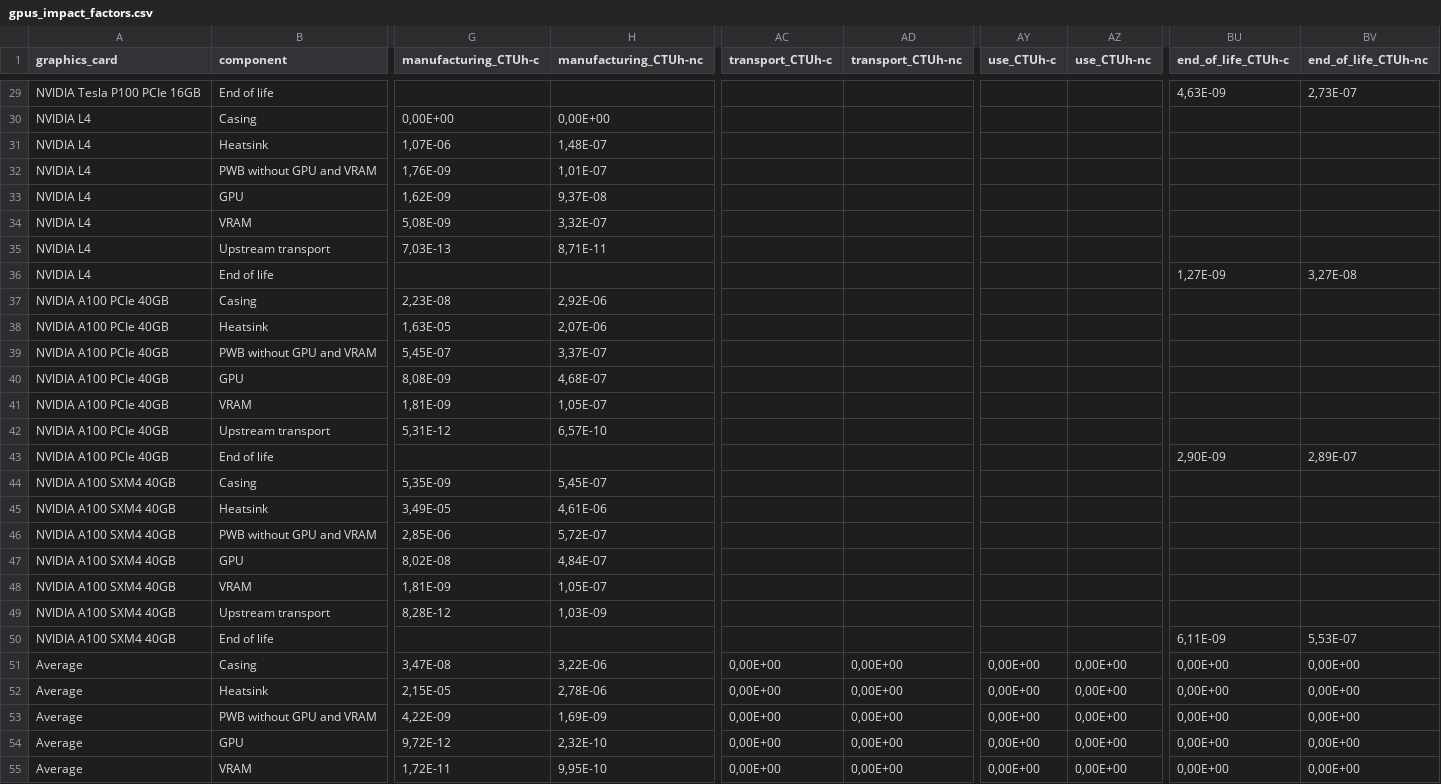
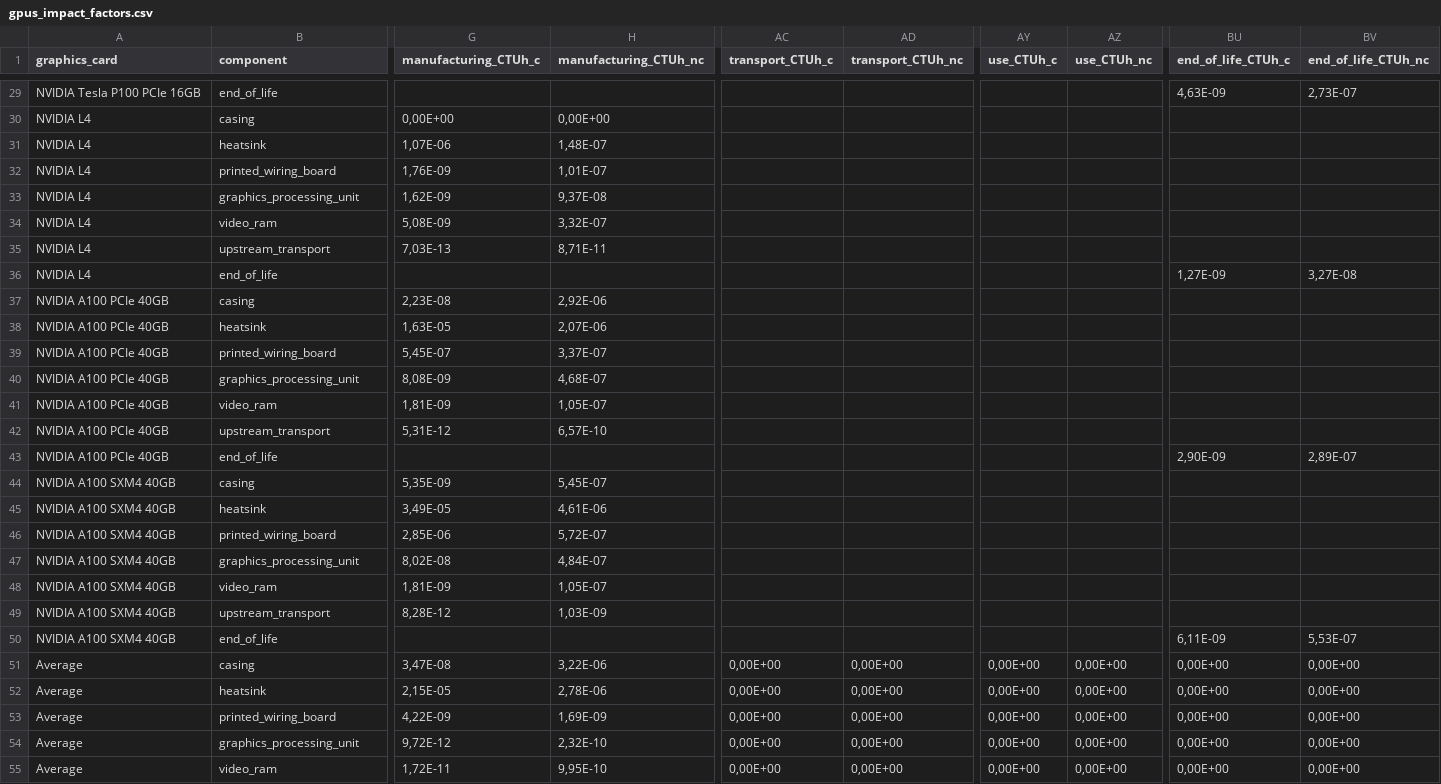
Before and after one commit to hubblo-org/gpu-calculator, a CSV file: src/data/gpu/gpus_impact_factors.csv, drawn as a sheet; only a part is shown, gaps mark what is left out; the diff covers the shown part only; the diff names each change by its address in the sheet, - before the commit and + after, or states it on an @@ line.

```diff
--- a/src/data/gpu/gpus_impact_factors.csv
+++ b/src/data/gpu/gpus_impact_factors.csv
-G1: manufacturing_CTUh-c
+G1: manufacturing_CTUh_c
-H1: manufacturing_CTUh-nc
+H1: manufacturing_CTUh_nc
-AC1: transport_CTUh-c
+AC1: transport_CTUh_c
-AD1: transport_CTUh-nc
+AD1: transport_CTUh_nc
-AY1: use_CTUh-c
+AY1: use_CTUh_c
-AZ1: use_CTUh-nc
+AZ1: use_CTUh_nc
-BU1: end_of_life_CTUh-c
+BU1: end_of_life_CTUh_c
-BV1: end_of_life_CTUh-nc
+BV1: end_of_life_CTUh_nc
-B29 (component): End of life
+B29 (component): end_of_life
-B30 (component): Casing
+B30 (component): casing
-B31 (component): Heatsink
+B31 (component): heatsink
-B32 (component): PWB without GPU and VRAM
+B32 (component): printed_wiring_board
-B33 (component): GPU
+B33 (component): graphics_processing_unit
-B34 (component): VRAM
+B34 (component): video_ram
-B35 (component): Upstream transport
+B35 (component): upstream_transport
-B36 (component): End of life
+B36 (component): end_of_life
-B37 (component): Casing
+B37 (component): casing
-B38 (component): Heatsink
+B38 (component): heatsink
-B39 (component): PWB without GPU and VRAM
+B39 (component): printed_wiring_board
-B40 (component): GPU
+B40 (component): graphics_processing_unit
-B41 (component): VRAM
+B41 (component): video_ram
-B42 (component): Upstream transport
+B42 (component): upstream_transport
-B43 (component): End of life
+B43 (component): end_of_life
-B44 (component): Casing
+B44 (component): casing
-B45 (component): Heatsink
+B45 (component): heatsink
-B46 (component): PWB without GPU and VRAM
+B46 (component): printed_wiring_board
-B47 (component): GPU
+B47 (component): graphics_processing_unit
-B48 (component): VRAM
+B48 (component): video_ram
-B49 (component): Upstream transport
+B49 (component): upstream_transport
-B50 (component): End of life
+B50 (component): end_of_life
-B51 (component): Casing
+B51 (component): casing
-B52 (component): Heatsink
+B52 (component): heatsink
-B53 (component): PWB without GPU and VRAM
+B53 (component): printed_wiring_board
-B54 (component): GPU
+B54 (component): graphics_processing_unit
-B55 (component): VRAM
+B55 (component): video_ram
```
Also changed, not shown: 46 edited cells elsewhere in this file, 2 other files.
